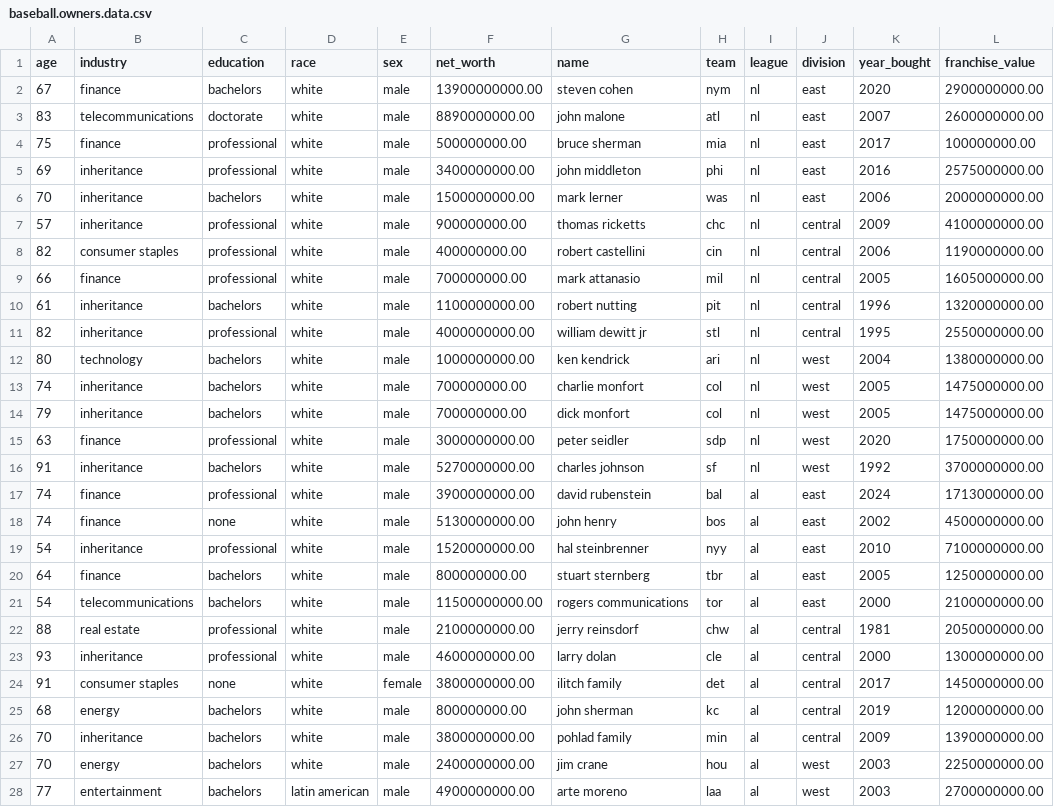
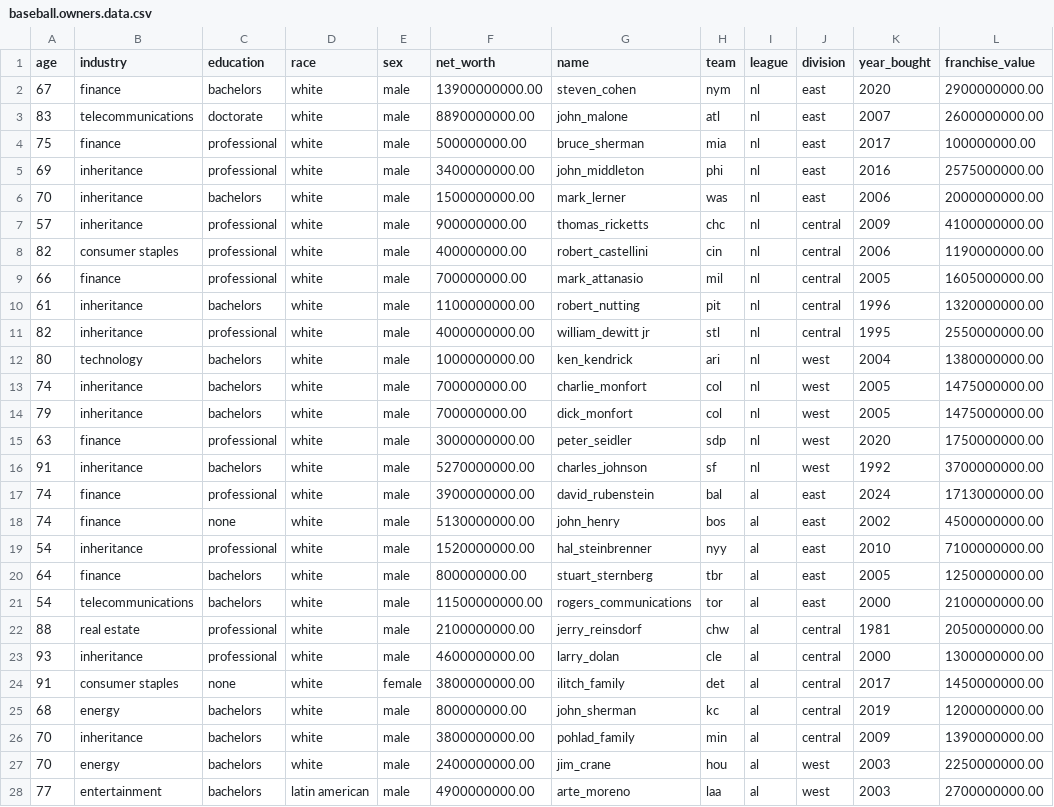
Before and after one commit to SterlingIvey/Baseball-Owner-Demographic-Data-Analyzer, a CSV file: baseball.owners.data.csv, drawn as a sheet; only a part is shown; the diff covers the shown part only.

Commit message:
Update baseball.owners.data.csv

```diff
--- a/baseball.owners.data.csv
+++ b/baseball.owners.data.csv
@@ -1,28 +1,28 @@
 age,industry,education,race,sex,net_worth,name,team,league,division,year_bought,franchise_value
-67,finance,bachelors,white,male,13900000000.00,steven cohen,nym,nl,east,2020,2900000000.00
-83,telecommunications,doctorate,white,male,8890000000.00,john malone,atl,nl,east,2007,2600000000.00
-75,finance,professional,white,male,500000000.00,bruce sherman,mia,nl,east,2017,100000000.00
-69,inheritance,professional,white,male,3400000000.00,john middleton,phi,nl,east,2016,2575000000.00
-70,inheritance,bachelors,white,male,1500000000.00,mark lerner,was,nl,east,2006,2000000000.00
-57,inheritance,professional,white,male,900000000.00,thomas ricketts,chc,nl,central,2009,4100000000.00
-82,consumer staples,professional,white,male,400000000.00,robert castellini,cin,nl,central,2006,1190000000.00
-66,finance,professional,white,male,700000000.00,mark attanasio,mil,nl,central,2005,1605000000.00
-61,inheritance,bachelors,white,male,1100000000.00,robert nutting,pit,nl,central,1996,1320000000.00
-82,inheritance,professional,white,male,4000000000.00,william dewitt jr,stl,nl,central,1995,2550000000.00
-80,technology,bachelors,white,male,1000000000.00,ken kendrick,ari,nl,west,2004,1380000000.00
-74,inheritance,bachelors,white,male,700000000.00,charlie monfort,col,nl,west,2005,1475000000.00
-79,inheritance,bachelors,white,male,700000000.00,dick monfort,col,nl,west,2005,1475000000.00
-63,finance,professional,white,male,3000000000.00,peter seidler,sdp,nl,west,2020,1750000000.00
-91,inheritance,bachelors,white,male,5270000000.00,charles johnson,sf,nl,west,1992,3700000000.00
-74,finance,professional,white,male,3900000000.00,david rubenstein,bal,al,east,2024,1713000000.00
-74,finance,none,white,male,5130000000.00,john henry,bos,al,east,2002,4500000000.00
-54,inheritance,professional,white,male,1520000000.00,hal steinbrenner,nyy,al,east,2010,7100000000.00
-64,finance,bachelors,white,male,800000000.00,stuart sternberg,tbr,al,east,2005,1250000000.00
-54,telecommunications,bachelors,white,male,11500000000.00,rogers communications,tor,al,east,2000,2100000000.00
-88,real estate,professional,white,male,2100000000.00,jerry reinsdorf,chw,al,central,1981,2050000000.00
-93,inheritance,professional,white,male,4600000000.00,larry dolan,cle,al,central,2000,1300000000.00
-91,consumer staples,none,white,female,3800000000.00,ilitch family,det,al,central,2017,1450000000.00
-68,energy,bachelors,white,male,800000000.00,john sherman,kc,al,central,2019,1200000000.00
-70,inheritance,bachelors,white,male,3800000000.00,pohlad family,min,al,central,2009,1390000000.00
-70,energy,bachelors,white,male,2400000000.00,jim crane,hou,al,west,2003,2250000000.00
-77,entertainment,bachelors,latin american,male,4900000000.00,arte moreno,laa,al,west,2003,2700000000.00
+67,finance,bachelors,white,male,13900000000.00,steven_cohen,nym,nl,east,2020,2900000000.00
+83,telecommunications,doctorate,white,male,8890000000.00,john_malone,atl,nl,east,2007,2600000000.00
+75,finance,professional,white,male,500000000.00,bruce_sherman,mia,nl,east,2017,100000000.00
+69,inheritance,professional,white,male,3400000000.00,john_middleton,phi,nl,east,2016,2575000000.00
+70,inheritance,bachelors,white,male,1500000000.00,mark_lerner,was,nl,east,2006,2000000000.00
+57,inheritance,professional,white,male,900000000.00,thomas_ricketts,chc,nl,central,2009,4100000000.00
+82,consumer staples,professional,white,male,400000000.00,robert_castellini,cin,nl,central,2006,1190000000.00
+66,finance,professional,white,male,700000000.00,mark_attanasio,mil,nl,central,2005,1605000000.00
+61,inheritance,bachelors,white,male,1100000000.00,robert_nutting,pit,nl,central,1996,1320000000.00
+82,inheritance,professional,white,male,4000000000.00,william_dewitt jr,stl,nl,central,1995,2550000000.00
+80,technology,bachelors,white,male,1000000000.00,ken_kendrick,ari,nl,west,2004,1380000000.00
+74,inheritance,bachelors,white,male,700000000.00,charlie_monfort,col,nl,west,2005,1475000000.00
+79,inheritance,bachelors,white,male,700000000.00,dick_monfort,col,nl,west,2005,1475000000.00
+63,finance,professional,white,male,3000000000.00,peter_seidler,sdp,nl,west,2020,1750000000.00
+91,inheritance,bachelors,white,male,5270000000.00,charles_johnson,sf,nl,west,1992,3700000000.00
+74,finance,professional,white,male,3900000000.00,david_rubenstein,bal,al,east,2024,1713000000.00
+74,finance,none,white,male,5130000000.00,john_henry,bos,al,east,2002,4500000000.00
+54,inheritance,professional,white,male,1520000000.00,hal_steinbrenner,nyy,al,east,2010,7100000000.00
+64,finance,bachelors,white,male,800000000.00,stuart_sternberg,tbr,al,east,2005,1250000000.00
+54,telecommunications,bachelors,white,male,11500000000.00,rogers_communications,tor,al,east,2000,2100000000.00
+88,real estate,professional,white,male,2100000000.00,jerry_reinsdorf,chw,al,central,1981,2050000000.00
+93,inheritance,professional,white,male,4600000000.00,larry_dolan,cle,al,central,2000,1300000000.00
+91,consumer staples,none,white,female,3800000000.00,ilitch_family,det,al,central,2017,1450000000.00
+68,energy,bachelors,white,male,800000000.00,john_sherman,kc,al,central,2019,1200000000.00
+70,inheritance,bachelors,white,male,3800000000.00,pohlad_family,min,al,central,2009,1390000000.00
+70,energy,bachelors,white,male,2400000000.00,jim_crane,hou,al,west,2003,2250000000.00
+77,entertainment,bachelors,latin american,male,4900000000.00,arte_moreno,laa,al,west,2003,2700000000.00
```
Also changed, not shown: 3 edited cells elsewhere in this file.
